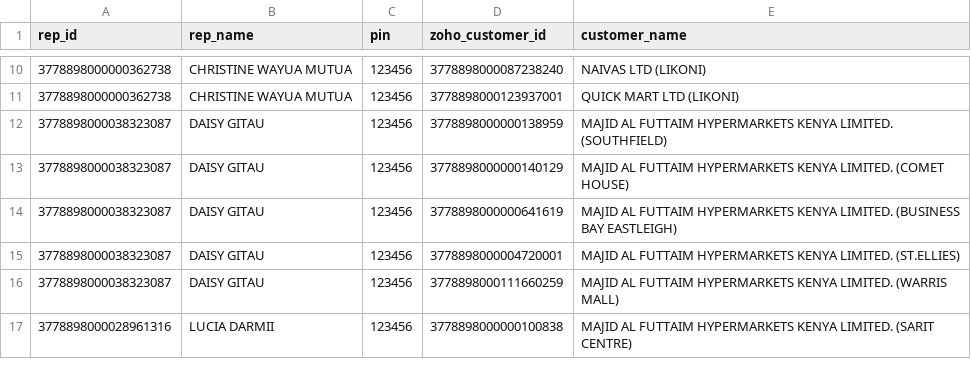
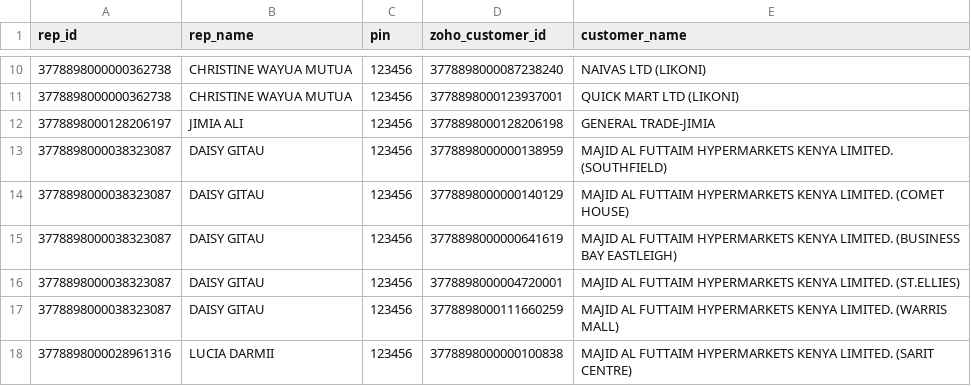
Before and after one commit to russelosiemo/ksl-sales-tool, a CSV file: data/config/reps_customers.csv, drawn as a sheet; only a part is shown, gaps mark what is left out; the diff names each change by its address in the sheet, - before the commit and + after, or states it on an @@ line.

Commit message:
Update reps_customers.csv Added Jimia

```diff
--- a/data/config/reps_customers.csv
+++ b/data/config/reps_customers.csv
+row 12: 3778898000128206197 | JIMIA ALI | 123456 | 3778898000128206198 | GENERAL TRADE-JIMIA
```
